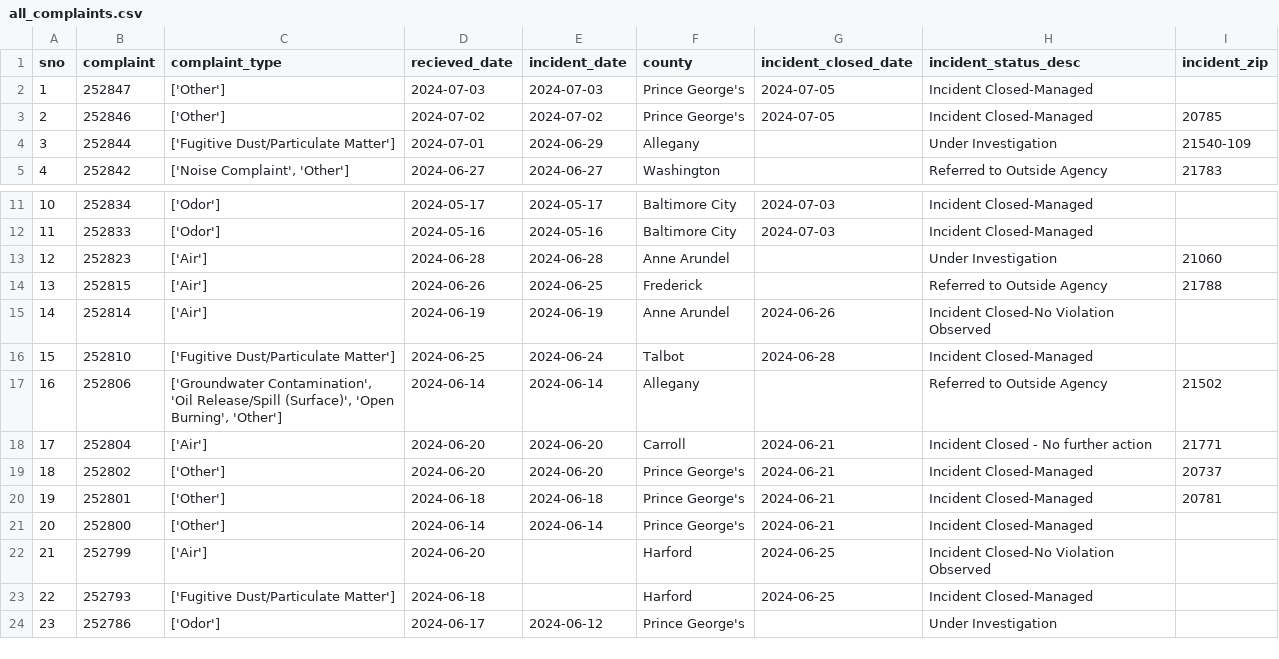
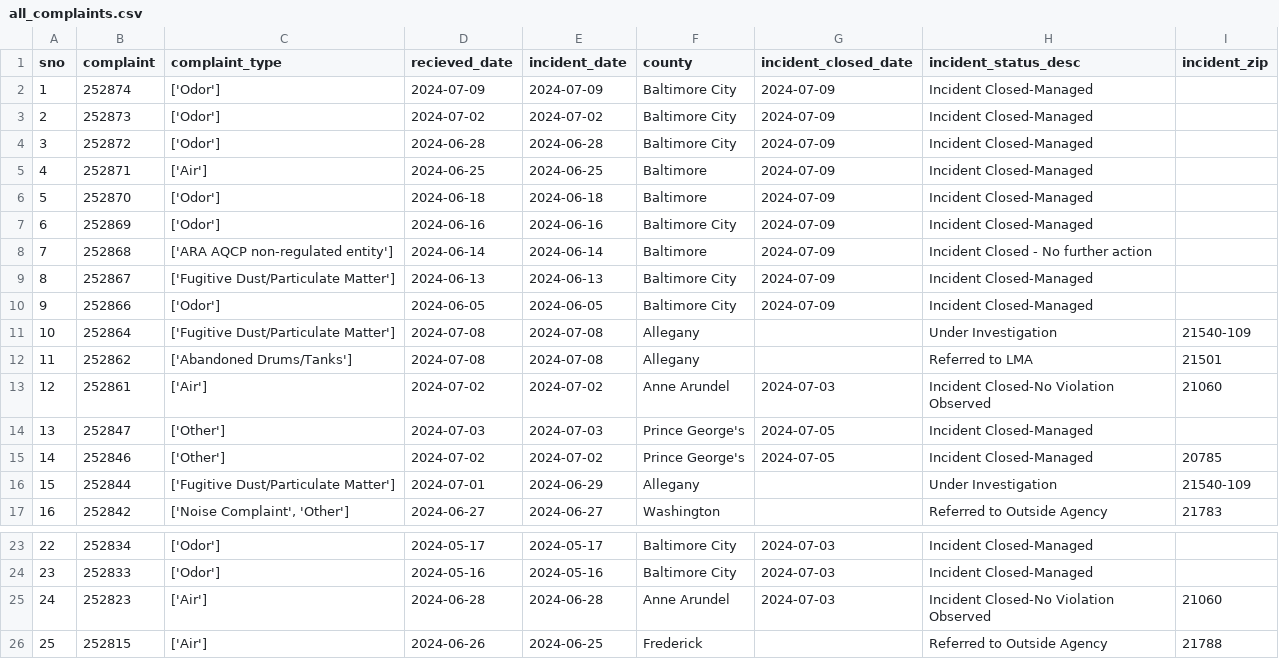
Before and after one commit to sandrafish/live-nicar-pipeline, a CSV file: exported_data/all_complaints.csv, drawn as a sheet; only a part is shown, gaps mark what is left out; the shorter side is filled out with more unchanged rows; addresses are those after the commit; the diff names each change by its address in the sheet, - before the commit and + after, or states it on an @@ line.

Commit message:
Automated commit from GitHub Actions

```diff
--- a/exported_data/all_complaints.csv
+++ b/exported_data/all_complaints.csv
+row 2: 1 | 252874 | ['Odor'] | 2024-07-09 | 2024-07-09 | Baltimore City | 2024-07-09 | Incident Closed-Managed
+row 3: 2 | 252873 | ['Odor'] | 2024-07-02 | 2024-07-02 | Baltimore City | 2024-07-09 | Incident Closed-Managed
+row 4: 3 | 252872 | ['Odor'] | 2024-06-28 | 2024-06-28 | Baltimore City | 2024-07-09 | Incident Closed-Managed
+row 5: 4 | 252871 | ['Air'] | 2024-06-25 | 2024-06-25 | Baltimore | 2024-07-09 | Incident Closed-Managed
+row 6: 5 | 252870 | ['Odor'] | 2024-06-18 | 2024-06-18 | Baltimore | 2024-07-09 | Incident Closed-Managed
+row 7: 6 | 252869 | ['Odor'] | 2024-06-16 | 2024-06-16 | Baltimore City | 2024-07-09 | Incident Closed-Managed
+row 8: 7 | 252868 | ['ARA AQCP non-regulated entity'] | 2024-06-14 | 2024-06-14 | Baltimore | 2024-07-09 | Incident Closed - No further action
+row 9: 8 | 252867 | ['Fugitive Dust/Particulate Matter'] | 2024-06-13 | 2024-06-13 | Baltimore City | 2024-07-09 | Incident Closed-Managed
+row 10: 9 | 252866 | ['Odor'] | 2024-06-05 | 2024-06-05 | Baltimore City | 2024-07-09 | Incident Closed-Managed
+row 11: 10 | 252864 | ['Fugitive Dust/Particulate Matter'] | 2024-07-08 | 2024-07-08 | Allegany |  | Under Investigation | 21540-109
+row 12: 11 | 252862 | ['Abandoned Drums/Tanks'] | 2024-07-08 | 2024-07-08 | Allegany |  | Referred to LMA | 21501
+row 13: 12 | 252861 | ['Air'] | 2024-07-02 | 2024-07-02 | Anne Arundel | 2024-07-03 | Incident Closed-No Violation Observed | 21060
@@ column A (sno) renumbered from row 14 down @@
-G25 (incident_closed_date): (empty)
+G25 (incident_closed_date): 2024-07-03
-H25 (incident_status_desc): Under Investigation
+H25 (incident_status_desc): Incident Closed-No Violation Observed
```
Also changed, not shown: exported_data/complaint_type_frequency.csv, exported_data/invalid_counties.csv, 1 other file.
